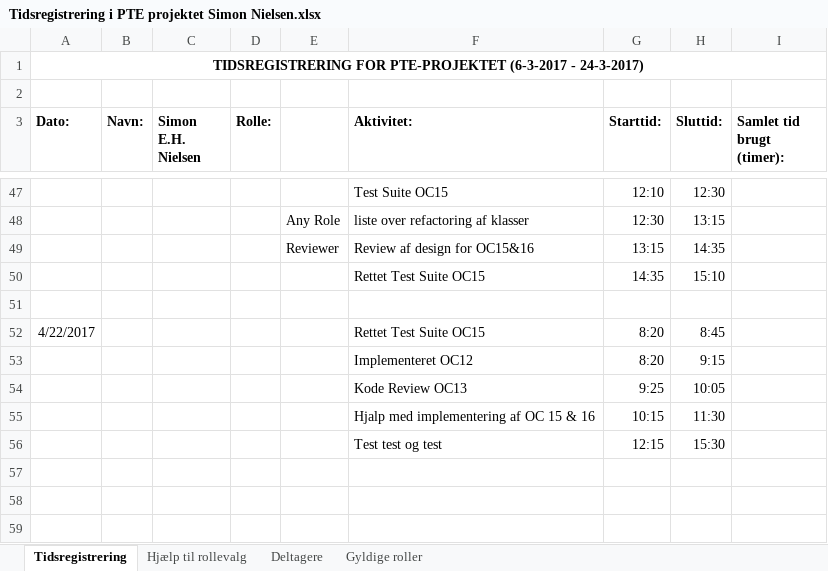
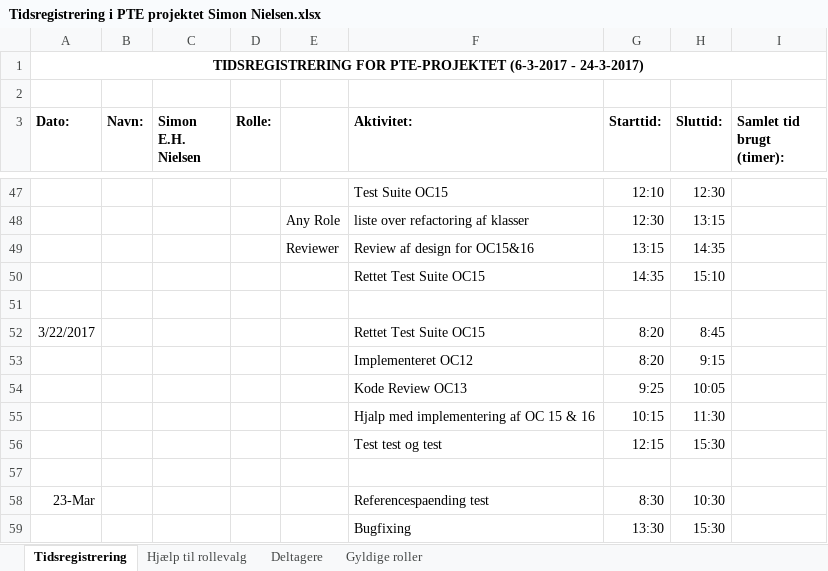
Before and after one commit to aggerzz/PTE-projekt, an Excel workbook: Documentation/08 - Project Management/Tidsregistrering/Tidsregistrering i PTE projektet Simon Nielsen.xlsx, sheet Tidsregistrering, drawn as a sheet; only a part is shown, gaps mark what is left out; values as stored, in another font and other column widths than the file's, no borders; the diff names each change by its address in the sheet, - before the commit and + after, or states it on an @@ line.

Commit message:
Opdateret tidsregistrering

```diff
--- a/Documentation/08 - Project Management/Tidsregistrering/Tidsregistrering i PTE projektet Simon Nielsen.xlsx (sheet Tidsregistrering)
+++ b/Documentation/08 - Project Management/Tidsregistrering/Tidsregistrering i PTE projektet Simon Nielsen.xlsx (sheet Tidsregistrering)
-A52 (Dato:): 4/22/2017
+A52 (Dato:): 3/22/2017
+row 57: (empty)
+row 58: 23-Mar |  |  |  |  | Referencespaending test | 8:30 | 10:30
+row 59:  |  |  |  |  | Bugfixing | 13:30 | 15:30
```
